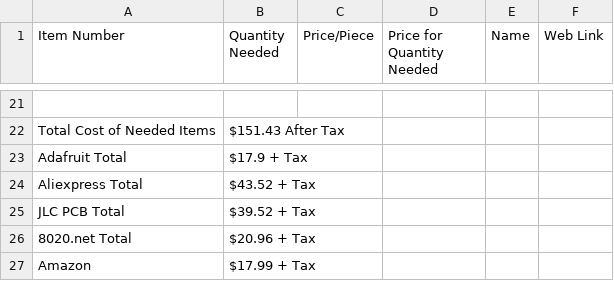
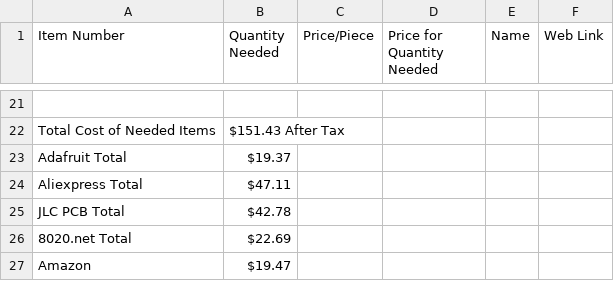
Before and after one commit to CircuitCyborg/Advanced-Weather-Station, a CSV file: BOM.csv, drawn as a sheet; only a part is shown, gaps mark what is left out.

Commit message:
Revise item details and total costs in BOM.csv
Updated item quantities and prices in BOM.csv, including total costs for each supplier.

```diff
--- a/BOM.csv
+++ b/BOM.csv
@@ -22,6 +22,6 @@ Item Number,Quantity Needed,Price/Piece,Price for Quantity Needed,Name,Web Link
 Total Cost of Needed Items,$151.43 After Tax,,,,
-Adafruit Total,$17.9 + Tax,,,,
-Aliexpress Total,$43.52 + Tax,,,,
-JLC PCB Total,$39.52 + Tax,,,,
-8020.net Total,$20.96 + Tax,,,,
-Amazon,$17.99 + Tax,,,,
+Adafruit Total,$19.37,,,,
+Aliexpress Total,$47.11,,,,
+JLC PCB Total,$42.78,,,,
+8020.net Total,$22.69,,,,
+Amazon,$19.47,,,,
```
